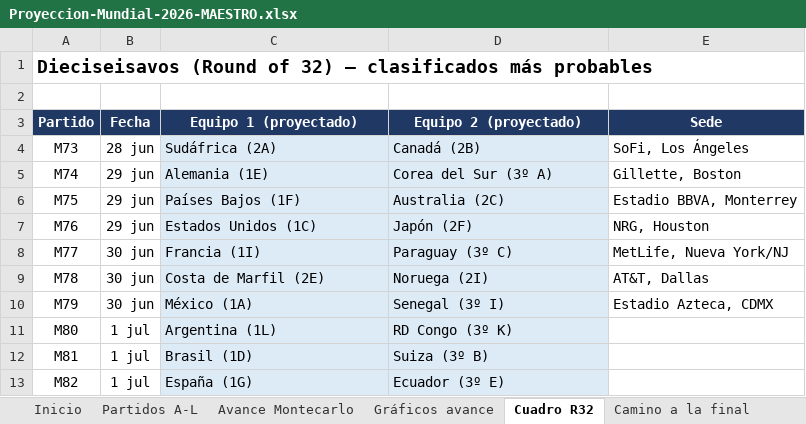
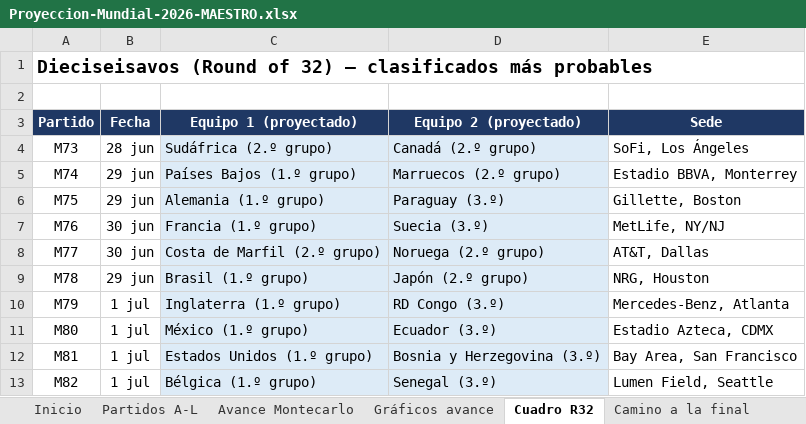
Before and after one commit to vixbee/mundial-2026, an Excel workbook: Proyeccion-Mundial-2026-MAESTRO.xlsx, sheet Cuadro R32, drawn as a sheet; only a part is shown; values as stored, in another font and other column widths than the file's, no borders; the diff covers the shown part only; the diff names each change by its address in the sheet, - before the commit and + after, or states it on an @@ line.

Commit message:
Add files via upload
El bracket ya refleja los cruces reales de la ronda de 32. Quedó hecho en serio: no solo el dibujo, sino toda la simulación corre sobre el cuadro fijo real.
Lo que cambié: fijé los 16 cruces oficiales como punto de partida de las eliminatorias, con su árbol correcto de octavos→cuartos→semis→final, tanto en la página como en el Excel y en la simulación de 20.000 torneos. Verifiqué que los octavos enlacen bien: Canadá–Marruecos, Alemania–Francia, Noruega–Brasil, Inglaterra–México, EE.UU.–Bélgica, España–Portugal, Suiza–Colombia y Australia–Argentina —todos coinciden con el bracket fijo oficial.
El cambio en la proyección es notable: con los grupos cerrados y el cuadro real, el modelo ahora corona a Argentina (27.5% del modelo Elo, 19.7% en la mezcla), por delante de Francia. Pesan su Elo alto, el paso perfecto en grupos y un lado del cuadro relativamente amable (Australia, luego el ganador de Suiza/Colombia/Argelia/Ghana). Francia quedó en el cuarto de arriba con Alemania, Brasil y la sorpresa Noruega cerca.

```diff
--- a/Proyeccion-Mundial-2026-MAESTRO.xlsx (sheet Cuadro R32)
+++ b/Proyeccion-Mundial-2026-MAESTRO.xlsx (sheet Cuadro R32)
-C4 (Equipo 1 (proyectado)): Sudáfrica (2A)
+C4 (Equipo 1 (proyectado)): Sudáfrica (2.º grupo)
-D4 (Equipo 2 (proyectado)): Canadá (2B)
+D4 (Equipo 2 (proyectado)): Canadá (2.º grupo)
-C5 (Equipo 1 (proyectado)): Alemania (1E)
+C5 (Equipo 1 (proyectado)): Países Bajos (1.º grupo)
-D5 (Equipo 2 (proyectado)): Corea del Sur (3º A)
+D5 (Equipo 2 (proyectado)): Marruecos (2.º grupo)
-E5 (Sede): Gillette, Boston
+E5 (Sede): Estadio BBVA, Monterrey
-C6 (Equipo 1 (proyectado)): Países Bajos (1F)
+C6 (Equipo 1 (proyectado)): Alemania (1.º grupo)
-D6 (Equipo 2 (proyectado)): Australia (2C)
+D6 (Equipo 2 (proyectado)): Paraguay (3.º)
-E6 (Sede): Estadio BBVA, Monterrey
+E6 (Sede): Gillette, Boston
-B7 (Fecha): 29 jun
+B7 (Fecha): 30 jun
-C7 (Equipo 1 (proyectado)): Estados Unidos (1C)
+C7 (Equipo 1 (proyectado)): Francia (1.º grupo)
-D7 (Equipo 2 (proyectado)): Japón (2F)
+D7 (Equipo 2 (proyectado)): Suecia (3.º)
-E7 (Sede): NRG, Houston
+E7 (Sede): MetLife, NY/NJ
-C8 (Equipo 1 (proyectado)): Francia (1I)
+C8 (Equipo 1 (proyectado)): Costa de Marfil (2.º grupo)
-D8 (Equipo 2 (proyectado)): Paraguay (3º C)
+D8 (Equipo 2 (proyectado)): Noruega (2.º grupo)
-E8 (Sede): MetLife, Nueva York/NJ
+E8 (Sede): AT&T, Dallas
-B9 (Fecha): 30 jun
+B9 (Fecha): 29 jun
-C9 (Equipo 1 (proyectado)): Costa de Marfil (2E)
+C9 (Equipo 1 (proyectado)): Brasil (1.º grupo)
-D9 (Equipo 2 (proyectado)): Noruega (2I)
+D9 (Equipo 2 (proyectado)): Japón (2.º grupo)
-E9 (Sede): AT&T, Dallas
+E9 (Sede): NRG, Houston
-B10 (Fecha): 30 jun
+B10 (Fecha): 1 jul
-C10 (Equipo 1 (proyectado)): México (1A)
+C10 (Equipo 1 (proyectado)): Inglaterra (1.º grupo)
-D10 (Equipo 2 (proyectado)): Senegal (3º I)
+D10 (Equipo 2 (proyectado)): RD Congo (3.º)
-E10 (Sede): Estadio Azteca, CDMX
+E10 (Sede): Mercedes-Benz, Atlanta
-C11 (Equipo 1 (proyectado)): Argentina (1L)
+C11 (Equipo 1 (proyectado)): México (1.º grupo)
-D11 (Equipo 2 (proyectado)): RD Congo (3º K)
+D11 (Equipo 2 (proyectado)): Ecuador (3.º)
-E11 (Sede): (empty)
+E11 (Sede): Estadio Azteca, CDMX
-C12 (Equipo 1 (proyectado)): Brasil (1D)
+C12 (Equipo 1 (proyectado)): Estados Unidos (1.º grupo)
-D12 (Equipo 2 (proyectado)): Suiza (3º B)
+D12 (Equipo 2 (proyectado)): Bosnia y Herzegovina (3.º)
-E12 (Sede): (empty)
+E12 (Sede): Bay Area, San Francisco
-C13 (Equipo 1 (proyectado)): España (1G)
+C13 (Equipo 1 (proyectado)): Bélgica (1.º grupo)
-D13 (Equipo 2 (proyectado)): Ecuador (3º E)
+D13 (Equipo 2 (proyectado)): Senegal (3.º)
-E13 (Sede): (empty)
+E13 (Sede): Lumen Field, Seattle
```
Also changed, not shown: 17 edited cells elsewhere in this sheet, sheet Camino a la final, sheet Partidos A-L, sheet Cuadro octavos-final, sheet Favoritos, charts or pictures, 4 other files.
